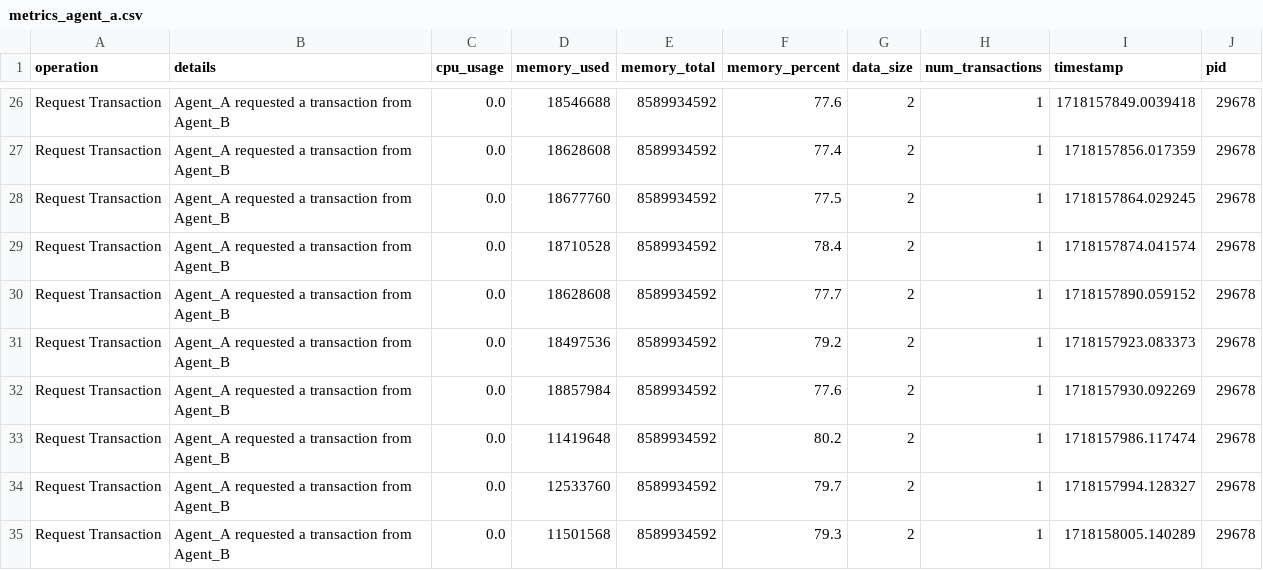
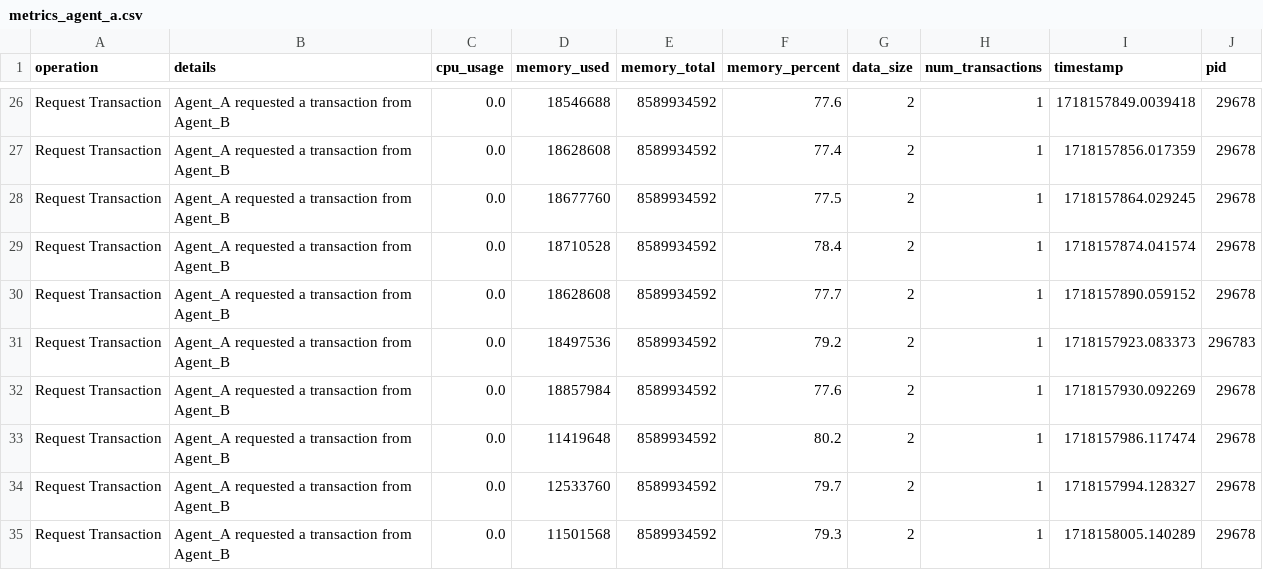
Before and after one commit to Victorvikson1996/MAKI-Lightweight-Blockchain-for-Embedded-Systems, a CSV file: backend/metrics_agent_a.csv, drawn as a sheet; only a part is shown, gaps mark what is left out.

```diff
--- a/backend/metrics_agent_a.csv
+++ b/backend/metrics_agent_a.csv
@@ -30,3 +30,3 @@ Request Transaction,Agent_A requested a transaction from Agent_B,0.0,18710528,85
 Request Transaction,Agent_A requested a transaction from Agent_B,0.0,18628608,8589934592,77.7,2,1,1718157890.059152,29678
-Request Transaction,Agent_A requested a transaction from Agent_B,0.0,18497536,8589934592,79.2,2,1,1718157923.083373,29678
+Request Transaction,Agent_A requested a transaction from Agent_B,0.0,18497536,8589934592,79.2,2,1,1718157923.083373,296783
 Request Transaction,Agent_A requested a transaction from Agent_B,0.0,18857984,8589934592,77.6,2,1,1718157930.092269,29678
```
Also changed, not shown: 23 other files.
